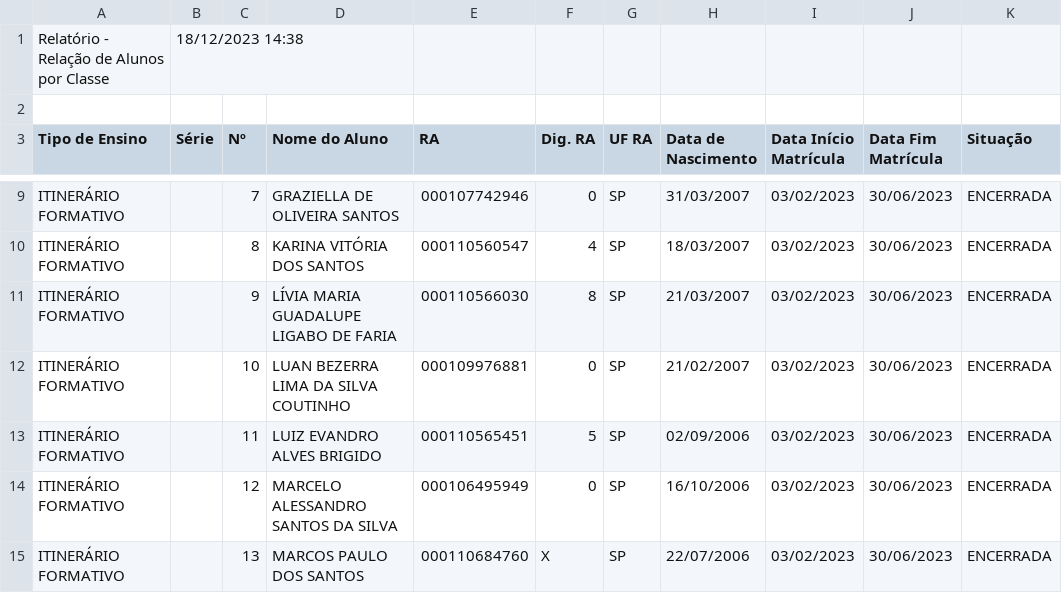
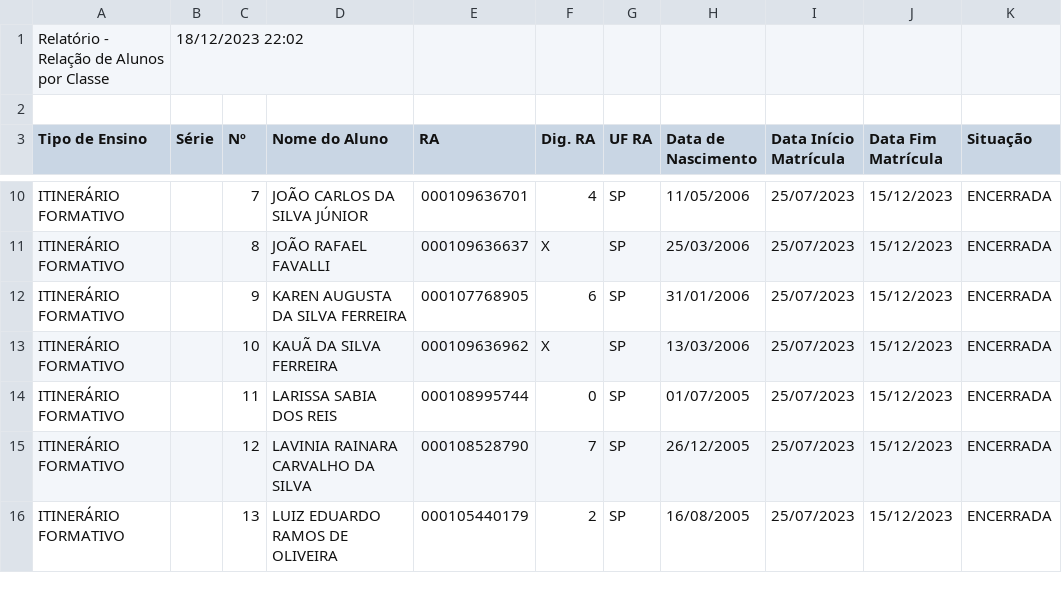
Before and after one commit to zepegm/neosed, a CSV file: staticFiles/uploads/import.csv, drawn as a sheet; only a part is shown, gaps mark what is left out; addresses are those after the commit; the diff covers the shown part only; the diff names each change by its address in the sheet, - before the commit and + after, or states it on an @@ line.

```diff
--- a/staticFiles/uploads/import.csv
+++ b/staticFiles/uploads/import.csv
-B1 (Série): 18/12/2023 14:38
+B1 (Série): 18/12/2023 22:02
-D10 (Nome do Aluno): GRAZIELLA DE OLIVEIRA SANTOS
+D10 (Nome do Aluno): JOÃO CARLOS DA SILVA JÚNIOR
-E10 (RA): 000107742946
+E10 (RA): 000109636701
-F10 (Dig. RA): 0
+F10 (Dig. RA): 4
-H10 (Data de Nascimento): 31/03/2007
+H10 (Data de Nascimento): 11/05/2006
-I10:I16 (Data Início Matrícula): 03/02/2023
+I10:I16 (Data Início Matrícula): 25/07/2023
-J10:J16 (Data Fim Matrícula): 30/06/2023
+J10:J16 (Data Fim Matrícula): 15/12/2023
-D11 (Nome do Aluno): KARINA VITÓRIA DOS SANTOS
+D11 (Nome do Aluno): JOÃO RAFAEL FAVALLI
-E11 (RA): 000110560547
+E11 (RA): 000109636637
-F11 (Dig. RA): 4
+F11 (Dig. RA): X
-H11 (Data de Nascimento): 18/03/2007
+H11 (Data de Nascimento): 25/03/2006
-D12 (Nome do Aluno): LÍVIA MARIA GUADALUPE LIGABO DE FARIA
+D12 (Nome do Aluno): KAREN AUGUSTA DA SILVA FERREIRA
-E12 (RA): 000110566030
+E12 (RA): 000107768905
-F12 (Dig. RA): 8
+F12 (Dig. RA): 6
-H12 (Data de Nascimento): 21/03/2007
+H12 (Data de Nascimento): 31/01/2006
-D13 (Nome do Aluno): LUAN BEZERRA LIMA DA SILVA COUTINHO
+D13 (Nome do Aluno): KAUÃ DA SILVA FERREIRA
-E13 (RA): 000109976881
+E13 (RA): 000109636962
-F13 (Dig. RA): 0
+F13 (Dig. RA): X
-H13 (Data de Nascimento): 21/02/2007
+H13 (Data de Nascimento): 13/03/2006
-D14 (Nome do Aluno): LUIZ EVANDRO ALVES BRIGIDO
+D14 (Nome do Aluno): LARISSA SABIA DOS REIS
-E14 (RA): 000110565451
+E14 (RA): 000108995744
-F14 (Dig. RA): 5
+F14 (Dig. RA): 0
-H14 (Data de Nascimento): 02/09/2006
+H14 (Data de Nascimento): 01/07/2005
-D15 (Nome do Aluno): MARCELO ALESSANDRO SANTOS DA SILVA
+D15 (Nome do Aluno): LAVINIA RAINARA CARVALHO DA SILVA
-E15 (RA): 000106495949
+E15 (RA): 000108528790
-F15 (Dig. RA): 0
+F15 (Dig. RA): 7
-H15 (Data de Nascimento): 16/10/2006
+H15 (Data de Nascimento): 26/12/2005
-D16 (Nome do Aluno): MARCOS PAULO DOS SANTOS
+D16 (Nome do Aluno): LUIZ EDUARDO RAMOS DE OLIVEIRA
-E16 (RA): 000110684760
+E16 (RA): 000105440179
-F16 (Dig. RA): X
+F16 (Dig. RA): 2
-H16 (Data de Nascimento): 22/07/2006
+H16 (Data de Nascimento): 16/08/2005
```
Also changed, not shown: 1 added row, 7 removed rows and 60 edited cells elsewhere in this file, 2 other files.
